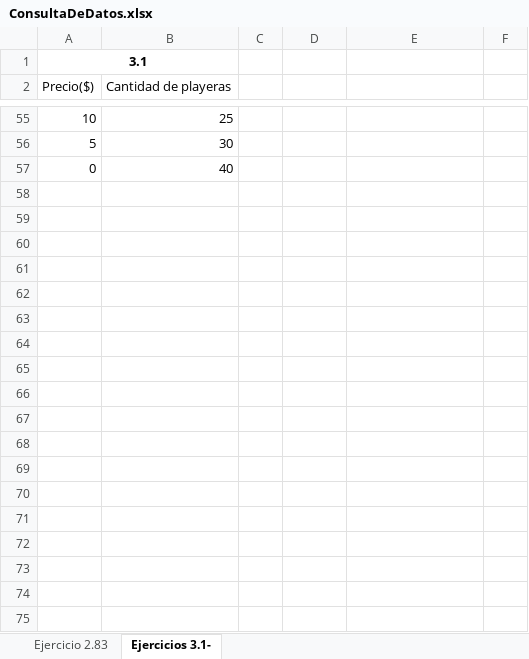
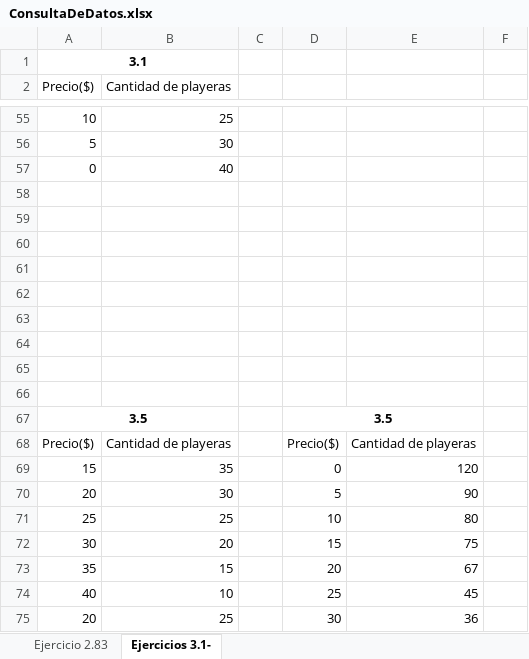
Before and after one commit to mi-angel/r2, an Excel workbook: ConsultaDeDatos.xlsx, sheet Ejercicios 3.1-, drawn as a sheet; only a part is shown, gaps mark what is left out; values as stored, in another font and other column widths than the file's, no borders; charts and pictures not drawn; the diff covers the shown part only; the diff names each change by its address in the sheet, - before the commit and + after, or states it on an @@ line.

Commit message:
Actualizacion hasta el ejercicio 3.8

```diff
--- a/ConsultaDeDatos.xlsx (sheet Ejercicios 3.1-)
+++ b/ConsultaDeDatos.xlsx (sheet Ejercicios 3.1-)
+row 58: (empty)
+row 59: (empty)
+row 60: (empty)
+row 61: (empty)
+row 62: (empty)
+row 63: (empty)
+row 64: (empty)
+row 65: (empty)
+row 66: (empty)
+row 67: 3.5 |  |  | 3.5
+row 68: Precio($) | Cantidad de playeras |  | Precio($) | Cantidad de playeras
+row 69: 15 | 35 |  | 0 | 120
+row 70: 20 | 30 |  | 5 | 90
+row 71: 25 | 25 |  | 10 | 80
+row 72: 30 | 20 |  | 15 | 75
+row 73: 35 | 15 |  | 20 | 67
+row 74: 40 | 10 |  | 25 | 45
+row 75: 20 | 25 |  | 30 | 36
```
Also changed, not shown: 58 added rows elsewhere in this sheet, charts or pictures, 1 other file.
